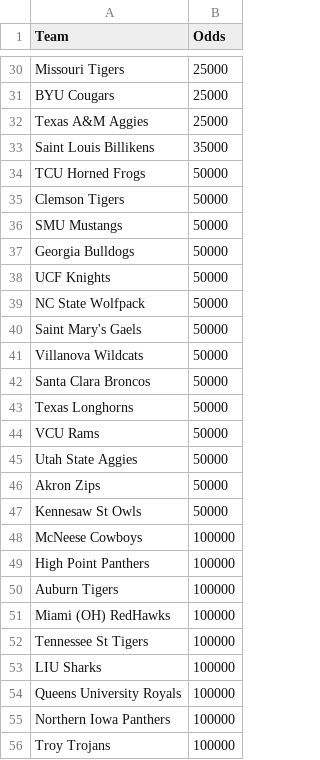
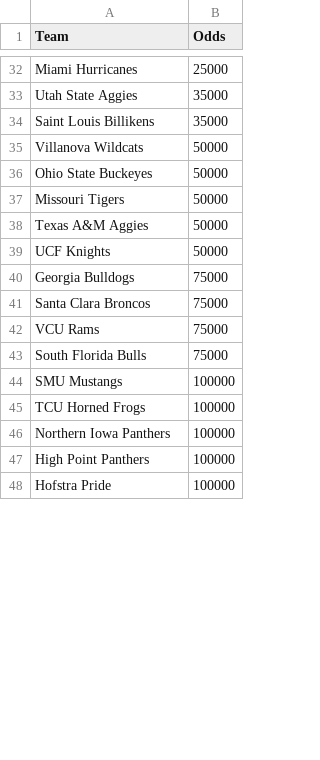
Before and after one commit to trashduty/kp_test, a CSV file: championship_odds.csv, drawn as a sheet; only a part is shown, gaps mark what is left out; the shorter side is filled out with more unchanged rows; removed rows and columns are numbered as before the commit, all else as after; the diff covers the shown part only; the diff names each change by its address in the sheet, - before the commit and + after, or states it on an @@ line.

```diff
--- a/championship_odds.csv
+++ b/championship_odds.csv
-A32 (Team): Missouri Tigers
+A32 (Team): Miami Hurricanes
-row 31: BYU Cougars | 25000
-row 32: Texas A&M Aggies | 25000
+row 33: Utah State Aggies | 35000
-A35 (Team): TCU Horned Frogs
+A35 (Team): Villanova Wildcats
+row 36: Ohio State Buckeyes | 50000
-A37 (Team): Clemson Tigers
+A37 (Team): Missouri Tigers
-row 36: SMU Mustangs | 50000
-A38 (Team): Georgia Bulldogs
+A38 (Team): Texas A&M Aggies
-row 39: NC State Wolfpack | 50000
-row 40: Saint Mary's Gaels | 50000
-row 41: Villanova Wildcats | 50000
+row 40: Georgia Bulldogs | 75000
-B41 (Odds): 50000
+B41 (Odds): 75000
-row 43: Texas Longhorns | 50000
-B42 (Odds): 50000
+B42 (Odds): 75000
-row 45: Utah State Aggies | 50000
-row 46: Akron Zips | 50000
-row 47: Kennesaw St Owls | 50000
+row 43: South Florida Bulls | 75000
+row 44: SMU Mustangs | 100000
+row 45: TCU Horned Frogs | 100000
-A46 (Team): McNeese Cowboys
+A46 (Team): Northern Iowa Panthers
-row 50: Auburn Tigers | 100000
-row 51: Miami (OH) RedHawks | 100000
-row 52: Tennessee St Tigers | 100000
-row 53: LIU Sharks | 100000
-row 54: Queens University Royals | 100000
-row 55: Northern Iowa Panthers | 100000
-row 56: Troy Trojans | 100000
```
Also changed, not shown: 25 added rows, 13 removed rows and 18 edited cells elsewhere in this file, 1 other file.
